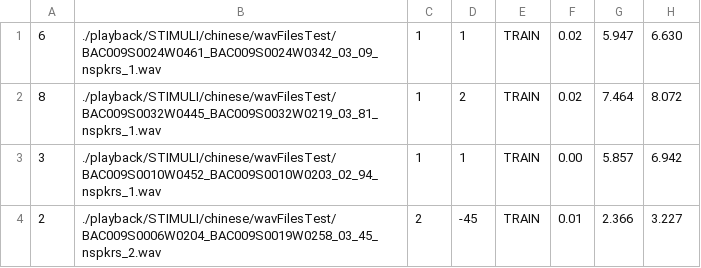
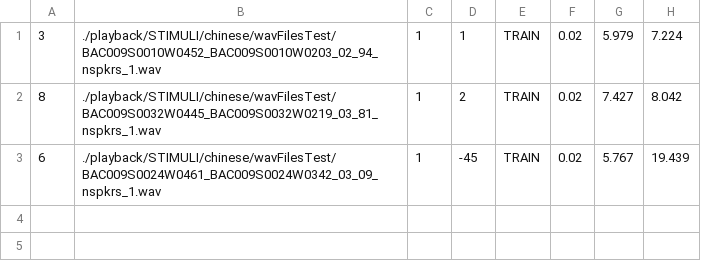
Before and after one commit to neerajww/lang_tcd, a CSV file: code/lisTest/tcdDecision/recordings/chin_Sdummy/keys.csv, drawn as a sheet.

```diff
--- a/code/lisTest/tcdDecision/recordings/chin_Sdummy/keys.csv
+++ b/code/lisTest/tcdDecision/recordings/chin_Sdummy/keys.csv
@@ -1,4 +1,3 @@
-6,./playback/STIMULI/chinese/wavFilesTest/BAC009S0024W0461_BAC009S0024W0342_03_09_nspkrs_1.wav,1,1,TRAIN, 0.02,5.947,6.630
-8,./playback/STIMULI/chinese/wavFilesTest/BAC009S0032W0445_BAC009S0032W0219_03_81_nspkrs_1.wav,1,2,TRAIN, 0.02,7.464,8.072
-3,./playback/STIMULI/chinese/wavFilesTest/BAC009S0010W0452_BAC009S0010W0203_02_94_nspkrs_1.wav,1,1,TRAIN, 0.00,5.857,6.942
-2,./playback/STIMULI/chinese/wavFilesTest/BAC009S0006W0204_BAC009S0019W0258_03_45_nspkrs_2.wav,2,-45,TRAIN, 0.01,2.366,3.227
+3,./playback/STIMULI/chinese/wavFilesTest/BAC009S0010W0452_BAC009S0010W0203_02_94_nspkrs_1.wav,1,1,TRAIN, 0.02,5.979,7.224
+8,./playback/STIMULI/chinese/wavFilesTest/BAC009S0032W0445_BAC009S0032W0219_03_81_nspkrs_1.wav,1,2,TRAIN, 0.02,7.427,8.042
+6,./playback/STIMULI/chinese/wavFilesTest/BAC009S0024W0461_BAC009S0024W0342_03_09_nspkrs_1.wav,1,-45,TRAIN, 0.02,5.767,19.439
```
Also changed, not shown: 4 other files.
